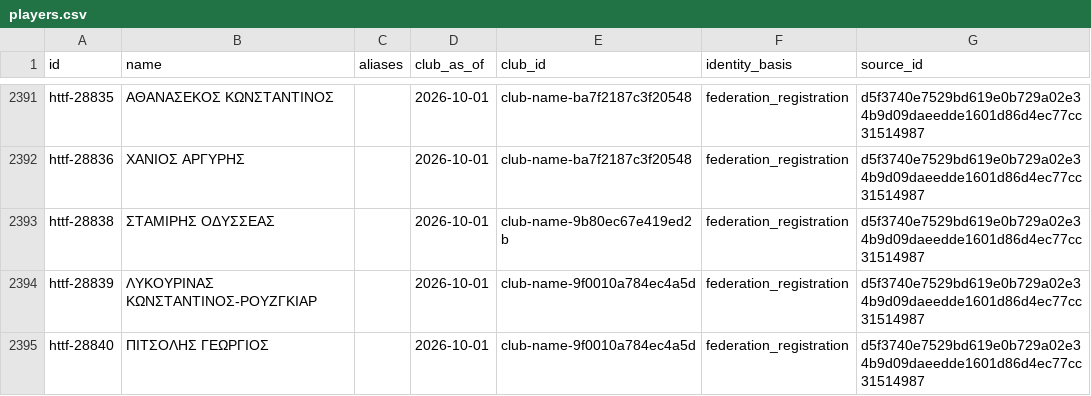
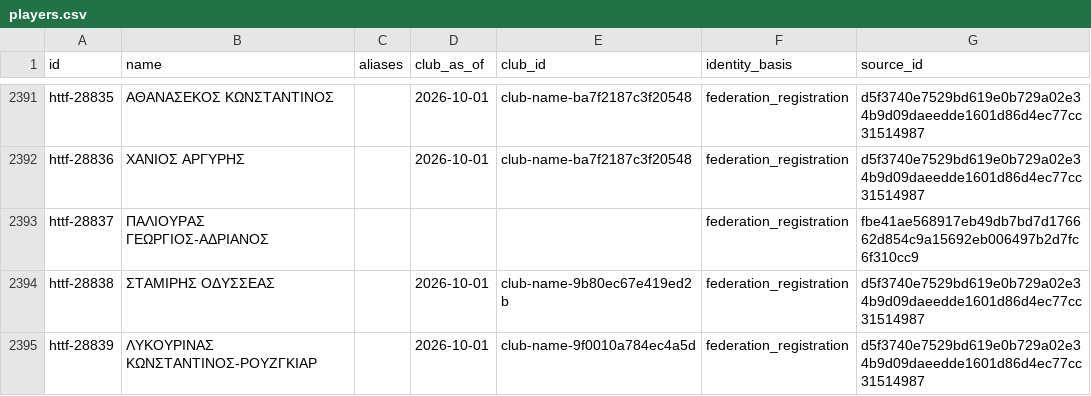
Before and after one commit to thanospolimeridis/greek-tt-stats, a CSV file: imports/players.csv, drawn as a sheet; only a part is shown, gaps mark what is left out; the shorter side is filled out with more unchanged rows; the diff names each change by its address in the sheet, - before the commit and + after, or states it on an @@ line.

```diff
--- a/imports/players.csv
+++ b/imports/players.csv
+row 2393: httf-28837 | ΠΑΛΙΟΥΡΑΣ ΓΕΩΡΓΙΟΣ-ΑΔΡΙΑΝΟΣ |  |  |  | federation_registration | fbe41ae568917eb49db7bd7d176662d854c9a15692eb006497b2d7fc6f310cc9
```
Also changed, not shown: imports/events.csv, 10 other files.
